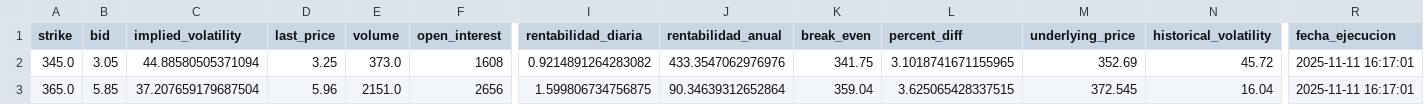
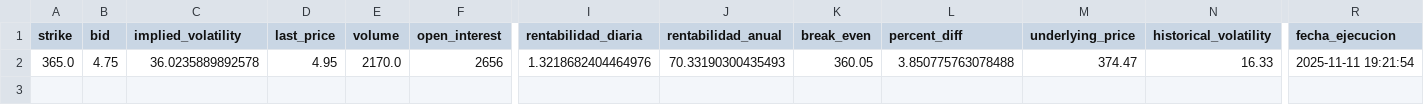
Before and after one commit to rubenm1906/short-put-openai, a CSV file: storage/Top 10 SP500_resultados.csv, drawn as a sheet; only a part is shown, gaps mark what is left out; removed rows and columns are numbered as before the commit, all else as after; rows hold the shown columns only; the diff names each change by its address in the sheet, - before the commit and + after, or states it on an @@ line.

```diff
--- a/storage/Top 10 SP500_resultados.csv
+++ b/storage/Top 10 SP500_resultados.csv
-row 2: 345.0 | 3.05 | 44.88580505371094 | 3.25 | 373.0 | 1608 | 0.9214891264283082 | 433.3547062976976 | 341.75 | 3.1018741671155965 | 352.69 | 45.72 | 2025-11-11 16:17:01
-B2 (bid): 5.85
+B2 (bid): 4.75
-C2 (implied_volatility): 37.207659179687504
+C2 (implied_volatility): 36.0235889892578
-D2 (last_price): 5.96
+D2 (last_price): 4.95
-E2 (volume): 2151.0
+E2 (volume): 2170.0
-I2 (rentabilidad_diaria): 1.599806734756875
+I2 (rentabilidad_diaria): 1.3218682404464976
-J2 (rentabilidad_anual): 90.34639312652864
+J2 (rentabilidad_anual): 70.33190300435493
-K2 (break_even): 359.04
+K2 (break_even): 360.05
-L2 (percent_diff): 3.625065428337515
+L2 (percent_diff): 3.850775763078488
-M2 (underlying_price): 372.545
+M2 (underlying_price): 374.47
-N2 (historical_volatility): 16.04
+N2 (historical_volatility): 16.33
-R2 (fecha_ejecucion): 2025-11-11 16:17:01
+R2 (fecha_ejecucion): 2025-11-11 19:21:54
```
Also changed, not shown: storage/7_Magnificas_resultados.csv, storage/Shortlist_ruben_resultados.csv, 10 other files.
